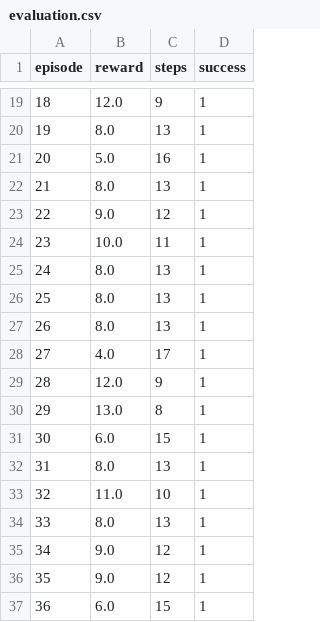
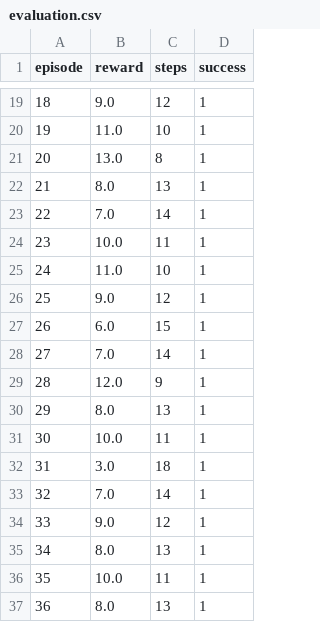
Before and after one commit to AlvaroGar2005/space_RL_team9, a CSV file: results/metrics/evaluation.csv, drawn as a sheet; only a part is shown, gaps mark what is left out; the diff covers the shown part only.

```diff
--- a/results/metrics/evaluation.csv
+++ b/results/metrics/evaluation.csv
@@ -19,19 +19,19 @@ episode,reward,steps,success
-18,12.0,9,1
-19,8.0,13,1
-20,5.0,16,1
+18,9.0,12,1
+19,11.0,10,1
+20,13.0,8,1
 21,8.0,13,1
-22,9.0,12,1
+22,7.0,14,1
 23,10.0,11,1
-24,8.0,13,1
-25,8.0,13,1
-26,8.0,13,1
-27,4.0,17,1
+24,11.0,10,1
+25,9.0,12,1
+26,6.0,15,1
+27,7.0,14,1
 28,12.0,9,1
-29,13.0,8,1
-30,6.0,15,1
-31,8.0,13,1
-32,11.0,10,1
-33,8.0,13,1
-34,9.0,12,1
-35,9.0,12,1
-36,6.0,15,1
+29,8.0,13,1
+30,10.0,11,1
+31,3.0,18,1
+32,7.0,14,1
+33,9.0,12,1
+34,8.0,13,1
+35,10.0,11,1
+36,8.0,13,1
```
Also changed, not shown: 140 edited cells elsewhere in this file, results/metrics/metrics.csv, 32 other files.
